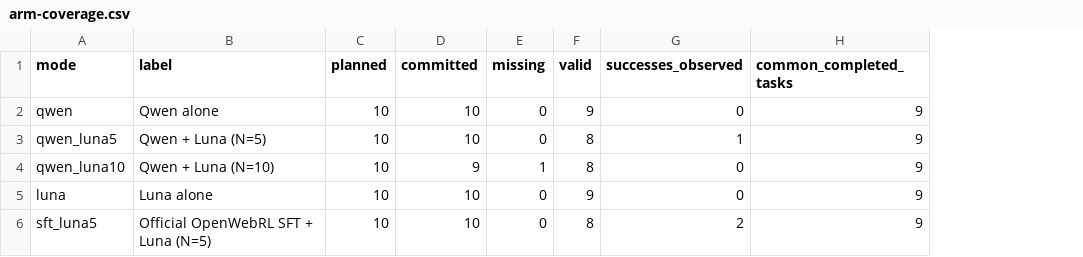
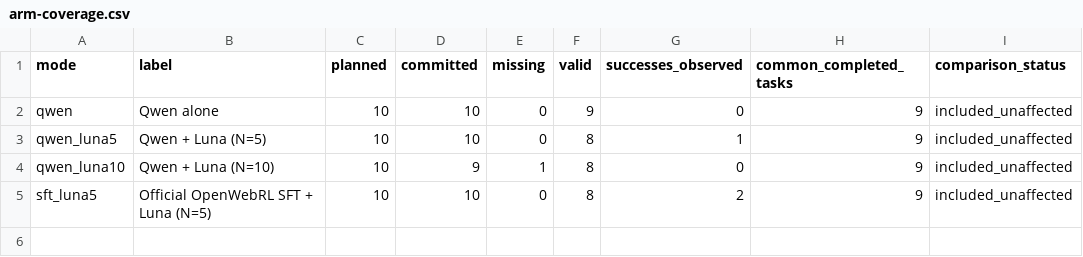
Before and after one commit to zixianma/OpenWebRL, a CSV file: openwebrl/docs/arm_results/luna_qwen_pilot_20261004/arm-coverage.csv, drawn as a sheet; removed rows and columns are numbered as before the commit, all else as after; the diff names each change by its address in the sheet, - before the commit and + after, or states it on an @@ line.

Commit message:
Correct Luna actor coordinate results and document bounded recovery

```diff
--- a/openwebrl/docs/arm_results/luna_qwen_pilot_20261004/arm-coverage.csv
+++ b/openwebrl/docs/arm_results/luna_qwen_pilot_20261004/arm-coverage.csv
+column I (comparison_status), rows 2-5: all included_unaffected
-row 5: luna | Luna alone | 10 | 10 | 0 | 9 | 0 | 9
```
Also changed, not shown: 12 other files.
